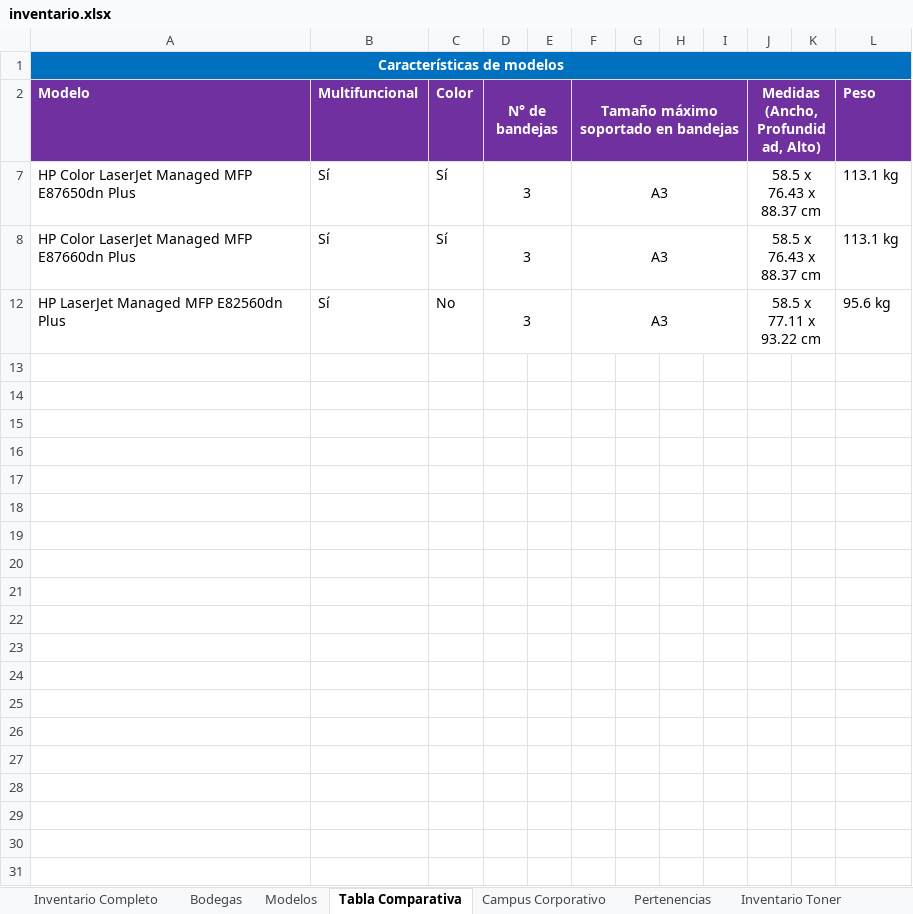
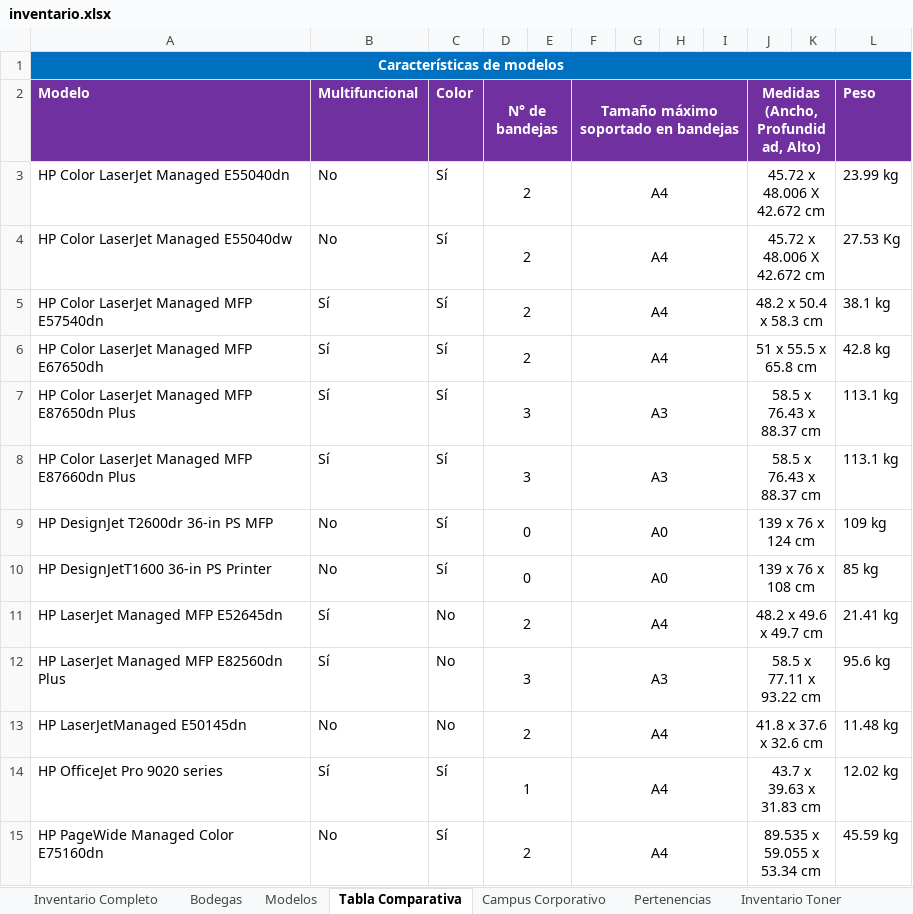
Before and after one commit to QuixoticAlter/Reportify, an Excel workbook: Consumables/Files/inventario.xlsx, sheet Tabla Comparativa, drawn as a sheet; values as stored, in another font and other column widths than the file's, no borders; the diff names each change by its address in the sheet, - before the commit and + after, or states it on an @@ line.

```diff
--- a/Consumables/Files/inventario.xlsx (sheet Tabla Comparativa)
+++ b/Consumables/Files/inventario.xlsx (sheet Tabla Comparativa)
+row 3: HP Color LaserJet Managed E55040dn | No | Sí | 2 |  | A4 |  |  |  | 45.72 x 48.006 X 42.672 cm |  | 23.99 kg
+row 4: HP Color LaserJet Managed E55040dw | No | Sí | 2 |  | A4 |  |  |  | 45.72 x 48.006 X 42.672 cm |  | 27.53 Kg
@@ row 5 unhidden: HP Color LaserJet Managed MFP E57540dn | Sí | Sí | 2 |  | A4 |  |  |  | 48.2 x 50.4 x 58.3 cm |  | 38.1 kg @@
@@ row 6 unhidden: HP Color LaserJet Managed MFP E67650dh | Sí | Sí | 2 |  | A4 |  |  |  | 51 x 55.5 x 65.8 cm |  | 42.8 kg @@
@@ row 9 unhidden: HP DesignJet T2600dr 36-in PS MFP | No | Sí | 0 |  | A0 |  |  |  | 139 x 76 x 124 cm |  | 109 kg @@
@@ row 10 unhidden: HP DesignJetT1600 36-in PS Printer | No | Sí | 0 |  | A0 |  |  |  | 139 x 76 x 108 cm |  | 85 kg @@
@@ row 11 unhidden: HP LaserJet Managed MFP E52645dn | Sí | No | 2 |  | A4 |  |  |  | 48.2 x 49.6 x 49.7 cm |  | 21.41 kg @@
@@ row 13 unhidden: HP LaserJetManaged E50145dn | No | No | 2 |  | A4 |  |  |  | 41.8 x 37.6 x 32.6 cm |  | 11.48 kg @@
@@ row 14 unhidden: HP OfficeJet Pro 9020 series | Sí | Sí | 1 |  | A4 |  |  |  | 43.7 x 39.63 x 31.83 cm |  | 12.02 kg @@
@@ row 15 unhidden: HP PageWide Managed Color E75160dn | No | Sí | 2 |  | A4 |  |  |  | 89.535 x 59.055 x 53.34 cm |  | 45.59 kg @@
```
Also changed, not shown: sheet Inventario Completo, hidden cells, Consumables/Files/supply_order_history.xlsx, 10 other files.
